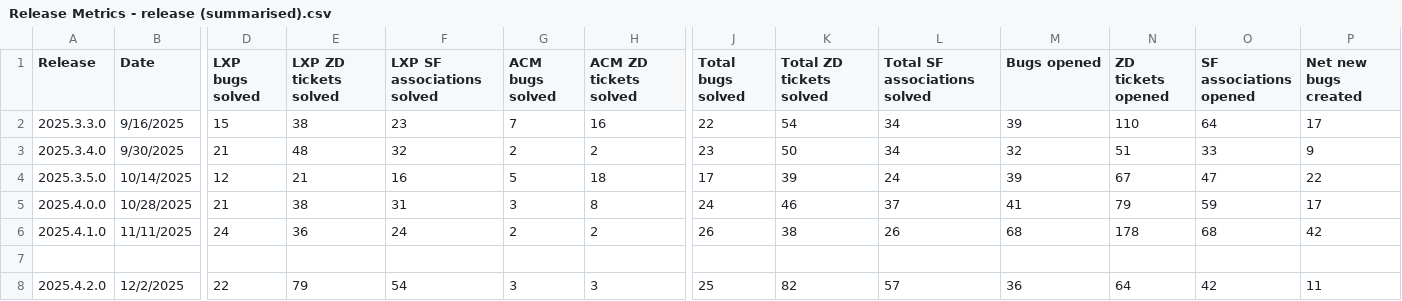
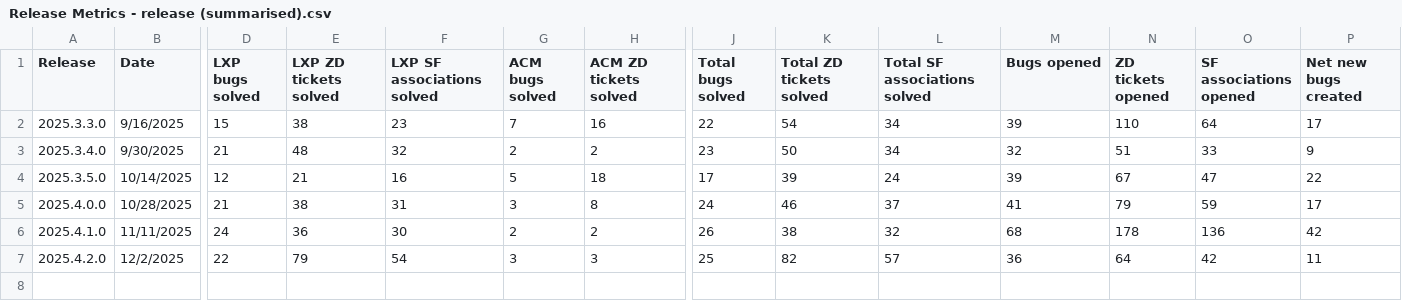
Before and after one commit to NathalieTSE/TS-Dashboard, a CSV file: Release Metrics - release (summarised).csv, drawn as a sheet; only a part is shown, gaps mark what is left out; rows hold the shown columns only; the diff names each change by its address in the sheet, - before the commit and + after, or states it on an @@ line.

```diff
--- a/Release Metrics - release (summarised).csv
+++ b/Release Metrics - release (summarised).csv
-F6 (LXP SF associations solved): 24
+F6 (LXP SF associations solved): 30
-L6 (Total SF associations solved): 26
+L6 (Total SF associations solved): 32
-O6 (SF associations opened): 68
+O6 (SF associations opened): 136
-row 7: (empty)
```
Also changed, not shown: 1 other file.
